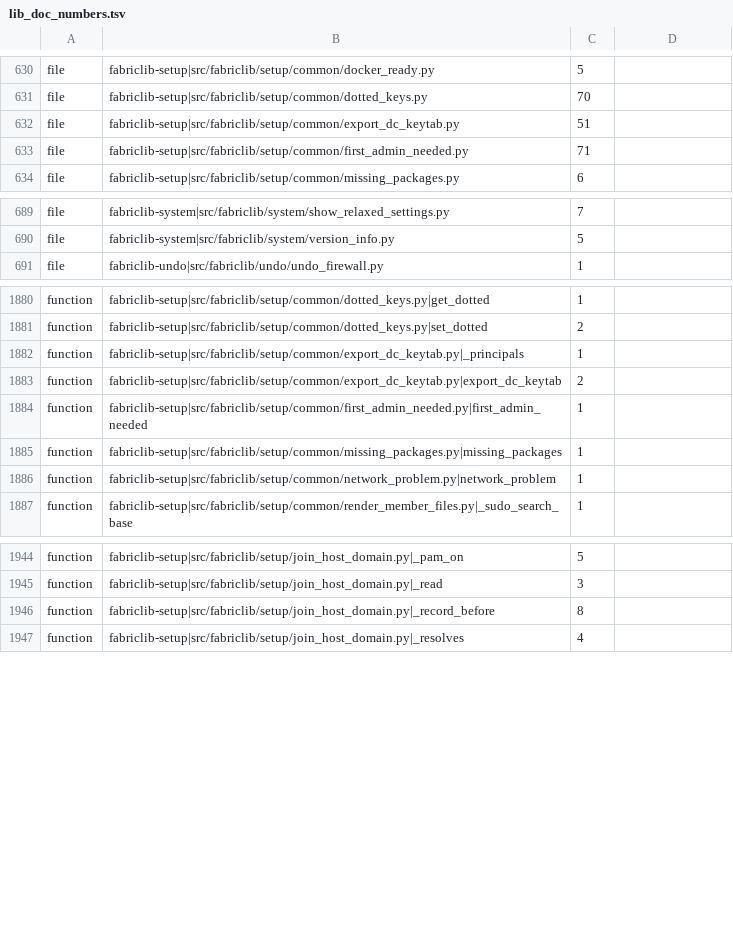
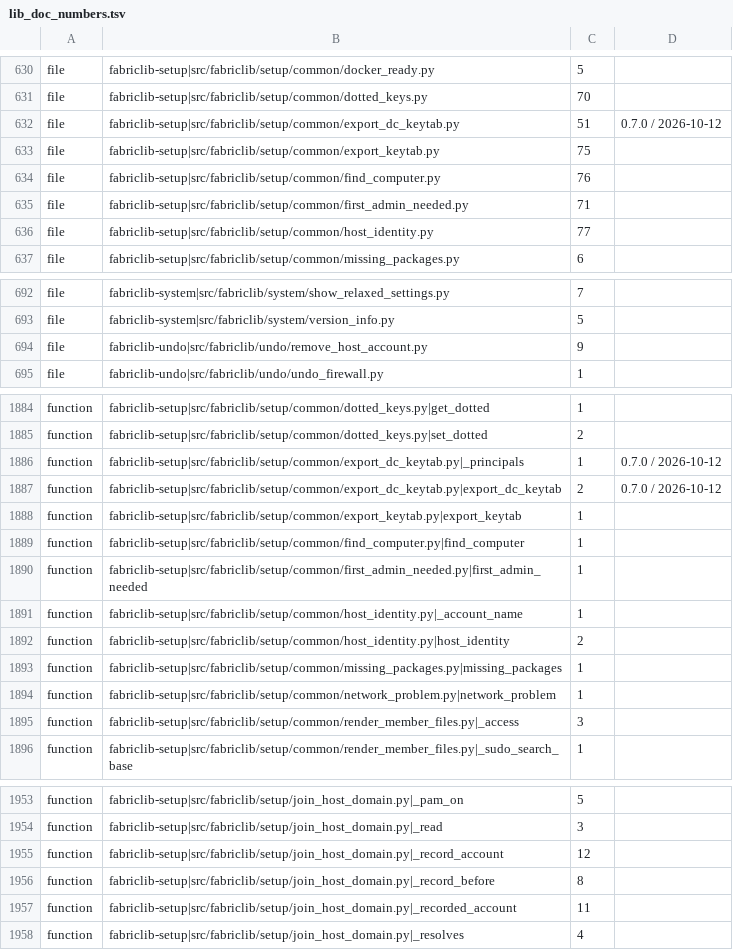
Before and after one commit to archdukejim/fabric-ctl, a TSV file: scripts/docs/lib_doc_numbers.tsv, drawn as a sheet; only a part is shown, gaps mark what is left out; the diff covers the shown part only.

```diff
--- a/scripts/docs/lib_doc_numbers.tsv
+++ b/scripts/docs/lib_doc_numbers.tsv
@@ -631,4 +631,7 @@ file	fabriclib-setup|src/fabriclib/setup/common/docker_ready.py	5
 file	fabriclib-setup|src/fabriclib/setup/common/dotted_keys.py	70	
-file	fabriclib-setup|src/fabriclib/setup/common/export_dc_keytab.py	51	
+file	fabriclib-setup|src/fabriclib/setup/common/export_dc_keytab.py	51	0.7.0 / 2026-10-12
+file	fabriclib-setup|src/fabriclib/setup/common/export_keytab.py	75	
+file	fabriclib-setup|src/fabriclib/setup/common/find_computer.py	76	
 file	fabriclib-setup|src/fabriclib/setup/common/first_admin_needed.py	71	
+file	fabriclib-setup|src/fabriclib/setup/common/host_identity.py	77	
 file	fabriclib-setup|src/fabriclib/setup/common/missing_packages.py	6	
@@ -690,2 +693,3 @@ file	fabriclib-system|src/fabriclib/system/show_relaxed_settings.py	7
 file	fabriclib-system|src/fabriclib/system/version_info.py	5	
+file	fabriclib-undo|src/fabriclib/undo/remove_host_account.py	9	
 file	fabriclib-undo|src/fabriclib/undo/undo_firewall.py	1	
@@ -1881,7 +1885,12 @@ function	fabriclib-setup|src/fabriclib/setup/common/dotted_keys.py|get_dotted	1
 function	fabriclib-setup|src/fabriclib/setup/common/dotted_keys.py|set_dotted	2	
-function	fabriclib-setup|src/fabriclib/setup/common/export_dc_keytab.py|_principals	1	
-function	fabriclib-setup|src/fabriclib/setup/common/export_dc_keytab.py|export_dc_keytab	2	
+function	fabriclib-setup|src/fabriclib/setup/common/export_dc_keytab.py|_principals	1	0.7.0 / 2026-10-12
+function	fabriclib-setup|src/fabriclib/setup/common/export_dc_keytab.py|export_dc_keytab	2	0.7.0 / 2026-10-12
+function	fabriclib-setup|src/fabriclib/setup/common/export_keytab.py|export_keytab	1	
+function	fabriclib-setup|src/fabriclib/setup/common/find_computer.py|find_computer	1	
 function	fabriclib-setup|src/fabriclib/setup/common/first_admin_needed.py|first_admin_needed	1	
+function	fabriclib-setup|src/fabriclib/setup/common/host_identity.py|_account_name	1	
+function	fabriclib-setup|src/fabriclib/setup/common/host_identity.py|host_identity	2	
 function	fabriclib-setup|src/fabriclib/setup/common/missing_packages.py|missing_packages	1	
 function	fabriclib-setup|src/fabriclib/setup/common/network_problem.py|network_problem	1	
+function	fabriclib-setup|src/fabriclib/setup/common/render_member_files.py|_access	3	
 function	fabriclib-setup|src/fabriclib/setup/common/render_member_files.py|_sudo_search_base	1	
@@ -1945,3 +1954,5 @@ function	fabriclib-setup|src/fabriclib/setup/join_host_domain.py|_pam_on	5
 function	fabriclib-setup|src/fabriclib/setup/join_host_domain.py|_read	3	
+function	fabriclib-setup|src/fabriclib/setup/join_host_domain.py|_record_account	12	
 function	fabriclib-setup|src/fabriclib/setup/join_host_domain.py|_record_before	8	
+function	fabriclib-setup|src/fabriclib/setup/join_host_domain.py|_recorded_account	11	
 function	fabriclib-setup|src/fabriclib/setup/join_host_domain.py|_resolves	4	
```
Also changed, not shown: 1 added row elsewhere in this file, docs/volume_2_engineering_decisions/assets/review-ledger.tsv, 25 other files.
